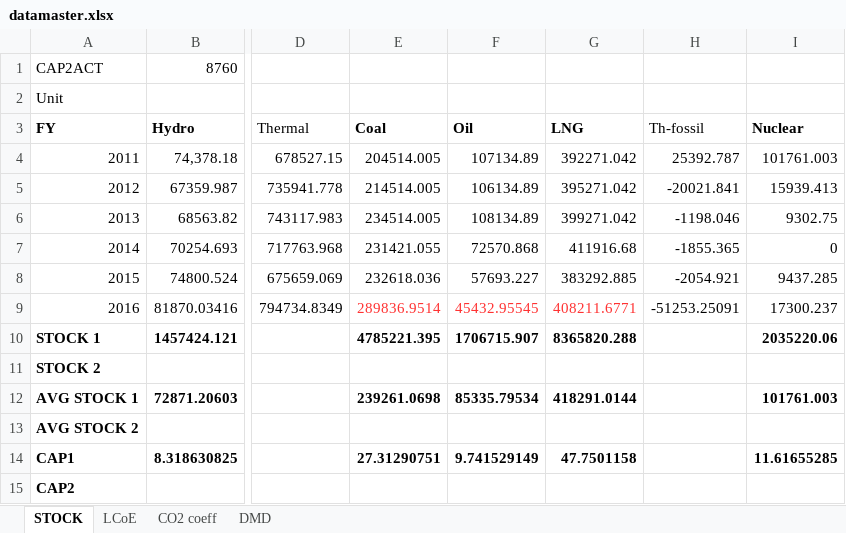
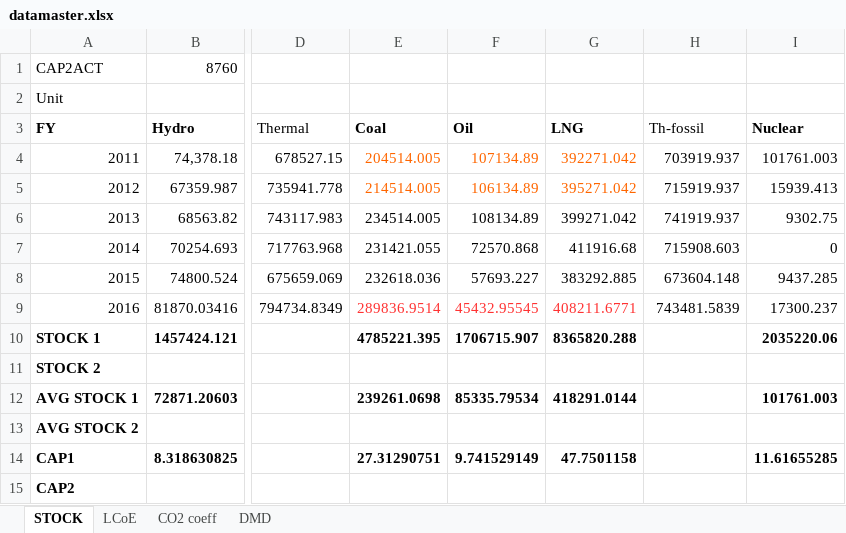
Before and after one commit to arfc/i2cner, an Excel workbook: data/datamaster.xlsx, sheet STOCK, drawn as a sheet; only a part is shown, gaps mark what is left out; values as stored, in another font and other column widths than the file's, no borders; the diff names each change by its address in the sheet, - before the commit and + after, or states it on an @@ line.

```diff
--- a/data/datamaster.xlsx (sheet STOCK)
+++ b/data/datamaster.xlsx (sheet STOCK)
-E4:G5 text colour: black
+E4:G5 text colour: #FF6600
-H4 (Th-fossil): 25392.787
+H4 (Th-fossil): 703919.937
-H5 (Th-fossil): -20021.841
+H5 (Th-fossil): 715919.937
-H6 (Th-fossil): -1198.046
+H6 (Th-fossil): 741919.937
-H7 (Th-fossil): -1855.365
+H7 (Th-fossil): 715908.603
-H8 (Th-fossil): -2054.921
+H8 (Th-fossil): 673604.148
-H9 (Th-fossil): -51253.25091
+H9 (Th-fossil): 743481.5839
```
Also changed, not shown: 12 other files.
